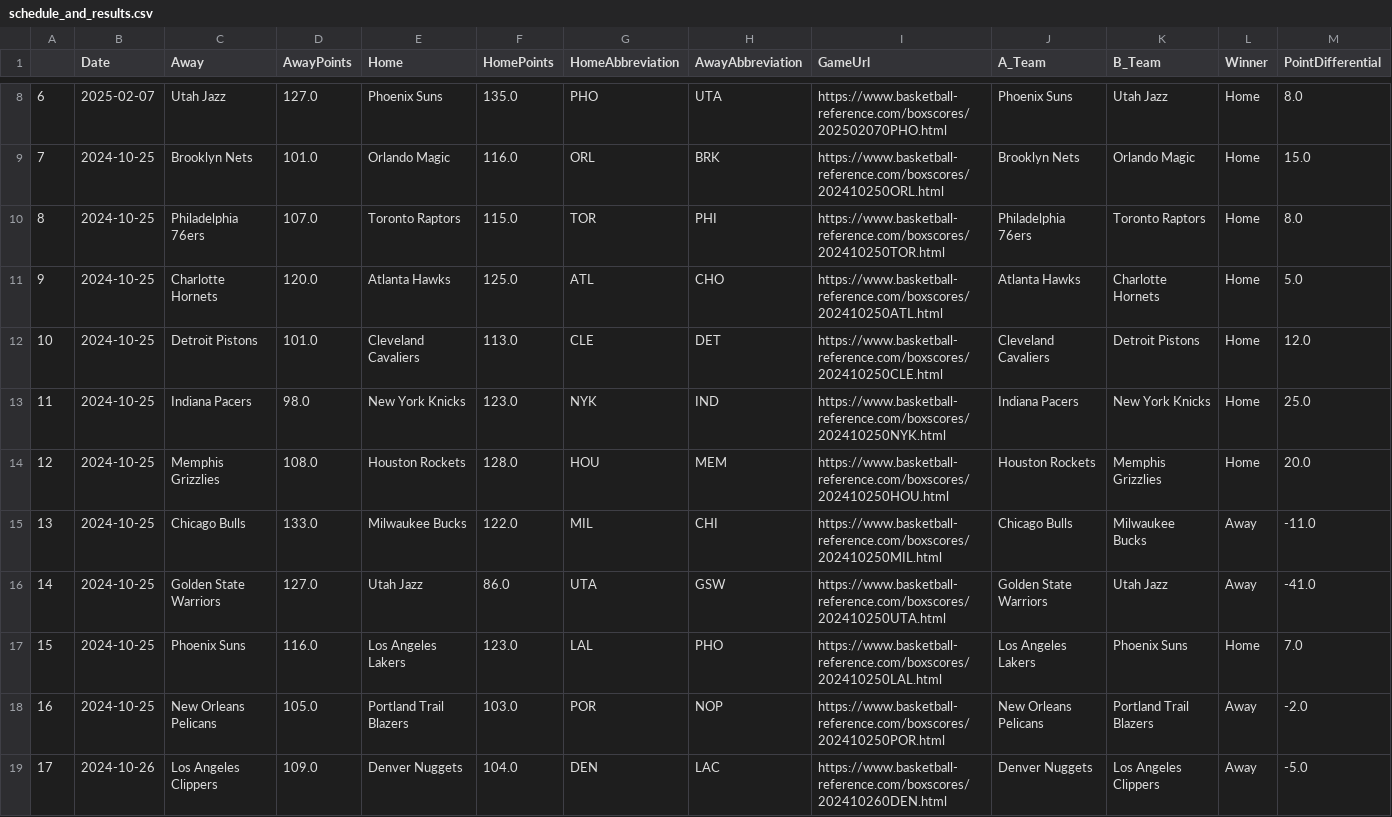
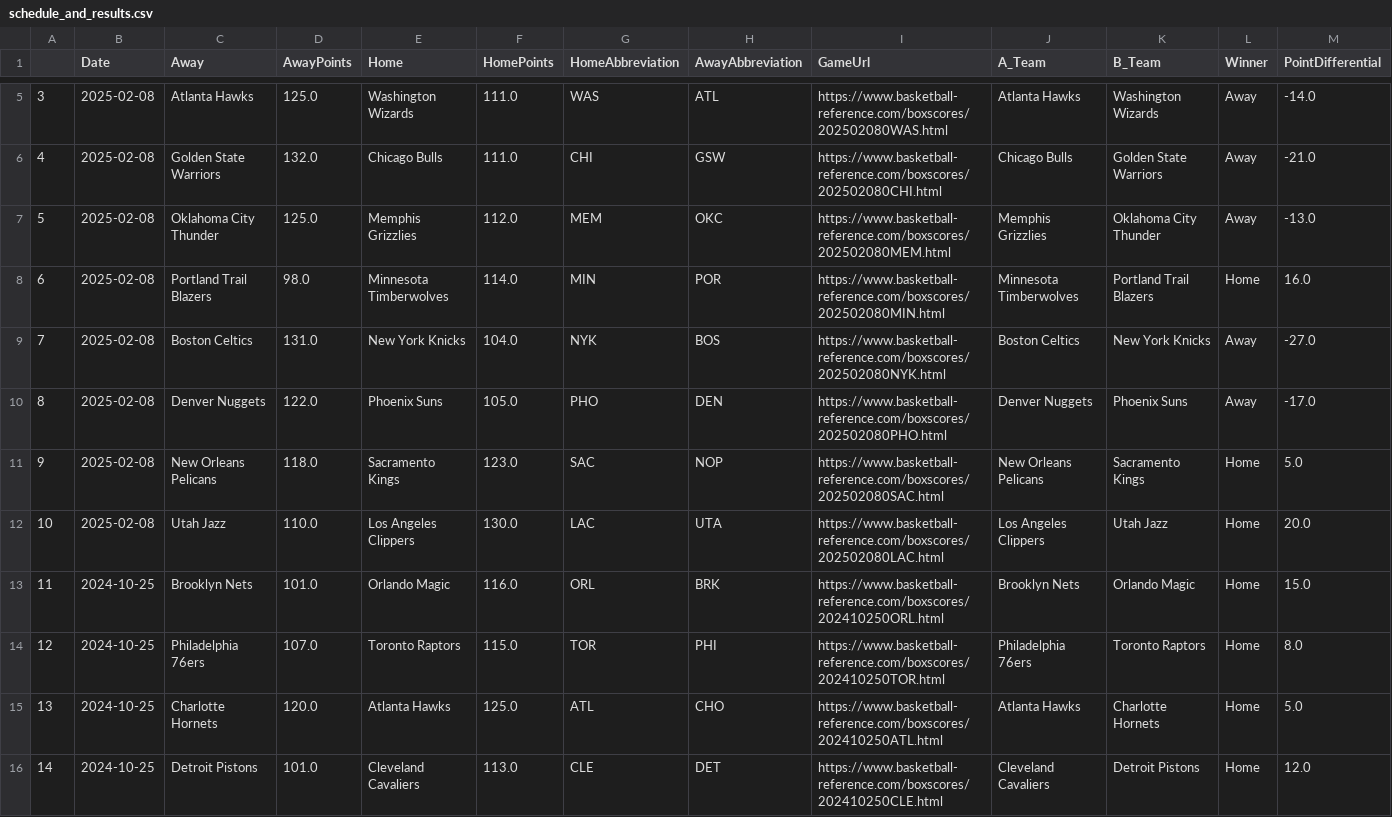
Before and after one commit to wmjs/nba-predictor, a CSV file: nba_data/schedule_and_results.csv, drawn as a sheet; only a part is shown, gaps mark what is left out; the shorter side is filled out with more unchanged rows; the diff covers the shown part only; the diff names each change by its address in the sheet, - before the commit and + after, or states it on an @@ line.

```diff
--- a/nba_data/schedule_and_results.csv
+++ b/nba_data/schedule_and_results.csv
@@ column A renumbered between rows 4 and 756 @@
@@ row 8 moved to row 763: 761 @@
+row 5: 3 | 2025-02-08 | Atlanta Hawks | 125.0 | Washington Wizards | 111.0 | WAS | ATL | https://www.basketball-reference.com/boxscores/202502080WAS.html | Atlanta Hawks | Washington Wizards | Away | -14.0
+row 6: 4 | 2025-02-08 | Golden State Warriors | 132.0 | Chicago Bulls | 111.0 | CHI | GSW | https://www.basketball-reference.com/boxscores/202502080CHI.html | Chicago Bulls | Golden State Warriors | Away | -21.0
+row 7: 5 | 2025-02-08 | Oklahoma City Thunder | 125.0 | Memphis Grizzlies | 112.0 | MEM | OKC | https://www.basketball-reference.com/boxscores/202502080MEM.html | Memphis Grizzlies | Oklahoma City Thunder | Away | -13.0
+row 8: 6 | 2025-02-08 | Portland Trail Blazers | 98.0 | Minnesota Timberwolves | 114.0 | MIN | POR | https://www.basketball-reference.com/boxscores/202502080MIN.html | Minnesota Timberwolves | Portland Trail Blazers | Home | 16.0
+row 9: 7 | 2025-02-08 | Boston Celtics | 131.0 | New York Knicks | 104.0 | NYK | BOS | https://www.basketball-reference.com/boxscores/202502080NYK.html | Boston Celtics | New York Knicks | Away | -27.0
+row 10: 8 | 2025-02-08 | Denver Nuggets | 122.0 | Phoenix Suns | 105.0 | PHO | DEN | https://www.basketball-reference.com/boxscores/202502080PHO.html | Denver Nuggets | Phoenix Suns | Away | -17.0
+row 11: 9 | 2025-02-08 | New Orleans Pelicans | 118.0 | Sacramento Kings | 123.0 | SAC | NOP | https://www.basketball-reference.com/boxscores/202502080SAC.html | New Orleans Pelicans | Sacramento Kings | Home | 5.0
+row 12: 10 | 2025-02-08 | Utah Jazz | 110.0 | Los Angeles Clippers | 130.0 | LAC | UTA | https://www.basketball-reference.com/boxscores/202502080LAC.html | Los Angeles Clippers | Utah Jazz | Home | 20.0
```
Also changed, not shown: 3 added rows, 5 moved rows and 7 edited cells elsewhere in this file, nba_data/away_games_stats.csv, nba_data/combined_schedule_and_game_stats.csv, 6 other files.
